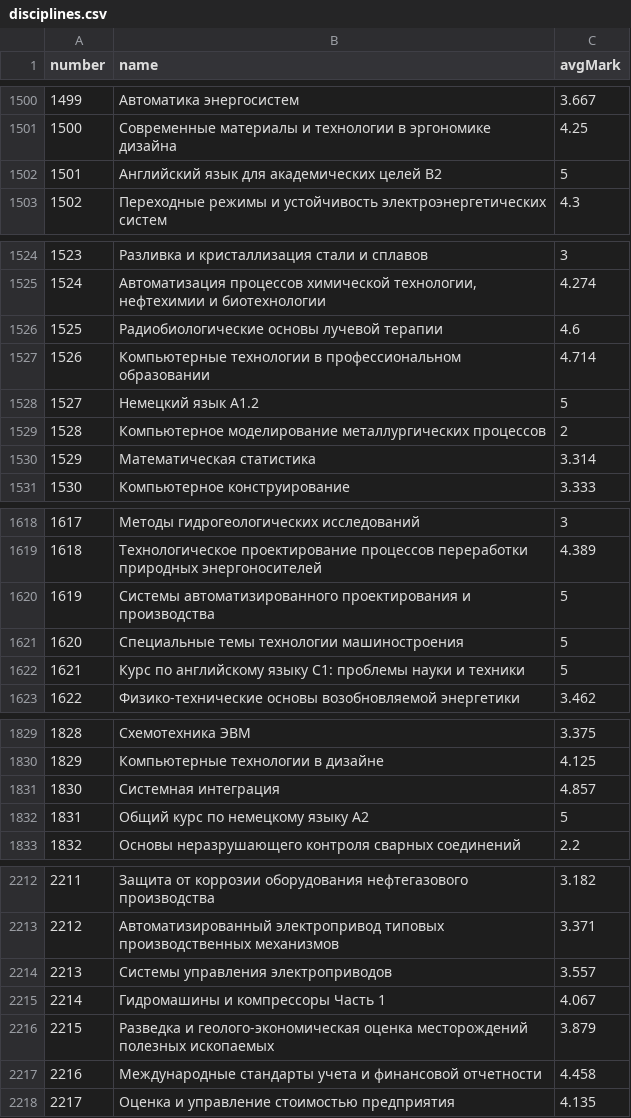
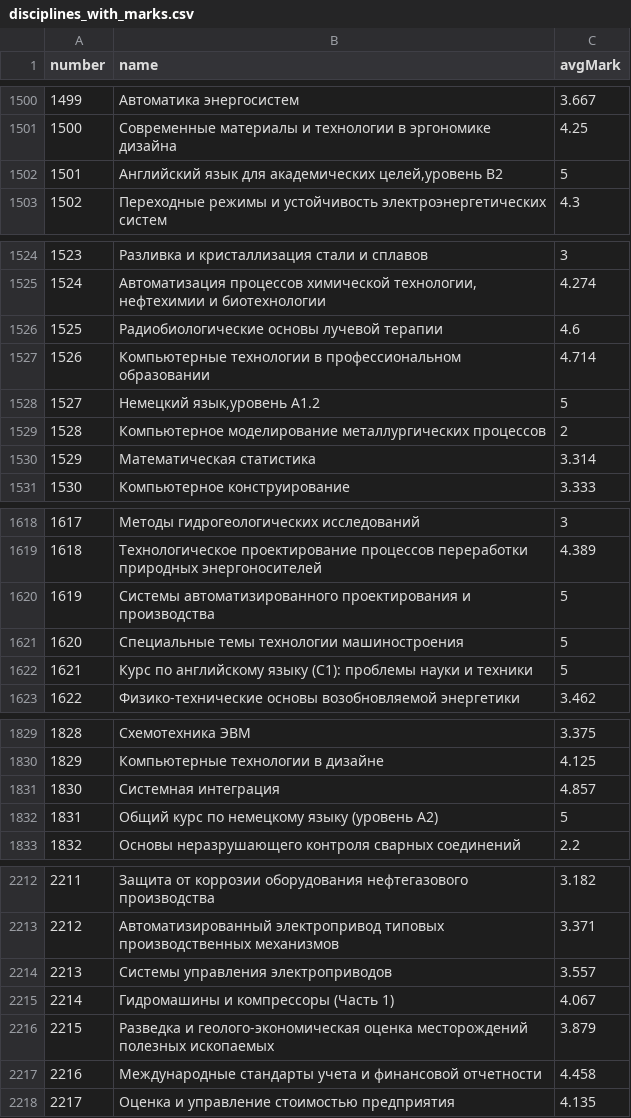
Before and after one commit to irinkam/trajectories, a CSV file: files/disciplines_with_marks.csv (was files/disciplines.csv), drawn as a sheet; only a part is shown, gaps mark what is left out; the diff covers the shown part only.

```diff
--- a/files/disciplines.csv
+++ b/files/disciplines_with_marks.csv
@@ -1501,3 +1501,3 @@ number;name;avgMark
 1500;Современные материалы и технологии в эргономике дизайна;4.25
-1501;Английский язык для академических целей В2;5
+1501;Английский язык для академических целей,уровень В2;5
 1502;Переходные режимы и устойчивость электроэнергетических систем;4.3
@@ -1527,3 +1527,3 @@ number;name;avgMark
 1526;Компьютерные технологии в профессиональном образовании;4.714
-1527;Немецкий язык А1.2;5
+1527;Немецкий язык,уровень А1.2;5
 1528;Компьютерное моделирование металлургических процессов;2
@@ -1621,3 +1621,3 @@ number;name;avgMark
 1620;Специальные темы технологии машиностроения;5
-1621;Курс по английскому языку C1: проблемы науки и техники;5
+1621;Курс по английскому языку (C1): проблемы науки и техники;5
 1622;Физико-технические основы возобновляемой энергетики;3.462
@@ -1831,3 +1831,3 @@ number;name;avgMark
 1830;Системная интеграция;4.857
-1831;Общий курс по немецкому языку A2;5
+1831;Общий курс по немецкому языку (уровень A2);5
 1832;Основы неразрушающего контроля сварных соединений;2.2
@@ -2214,3 +2214,3 @@ number;name;avgMark
 2213;Системы управления электроприводов;3.557
-2214;Гидромашины и компрессоры Часть 1;4.067
+2214;Гидромашины и компрессоры (Часть 1);4.067
 2215;Разведка и геолого-экономическая оценка месторождений полезных ископаемых;3.879
```
Also changed, not shown: 8 edited cells elsewhere in this file, 3 other files.
